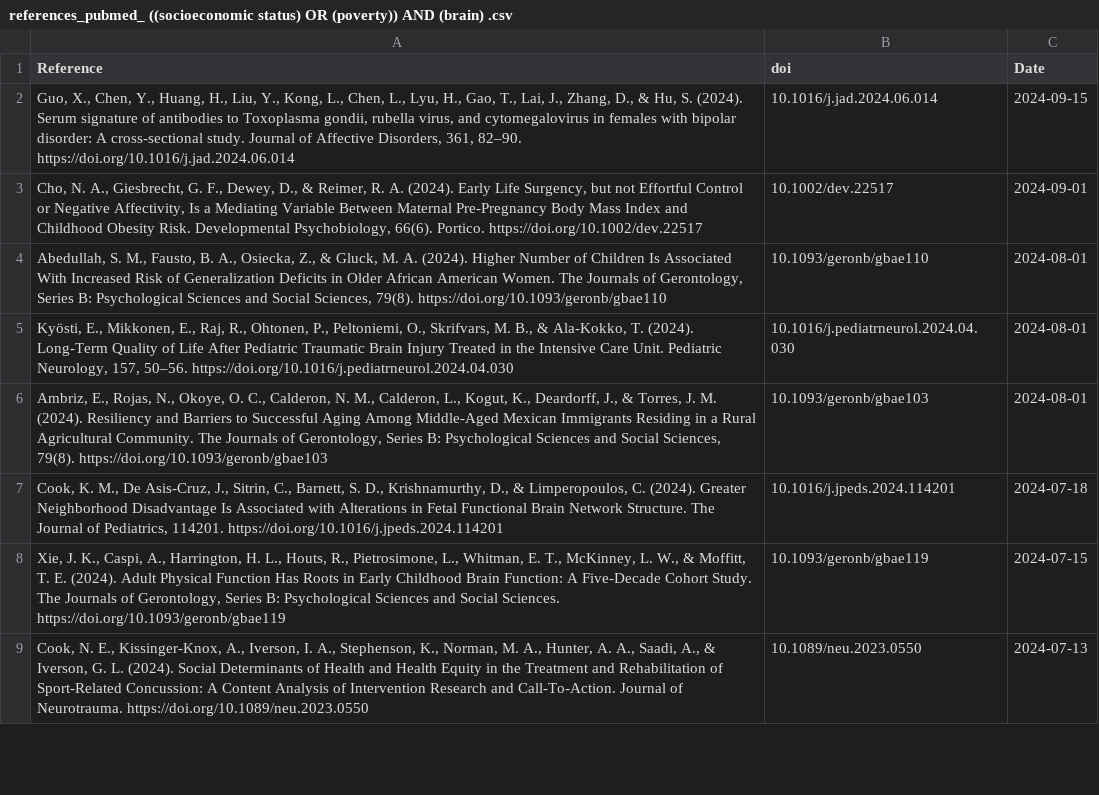
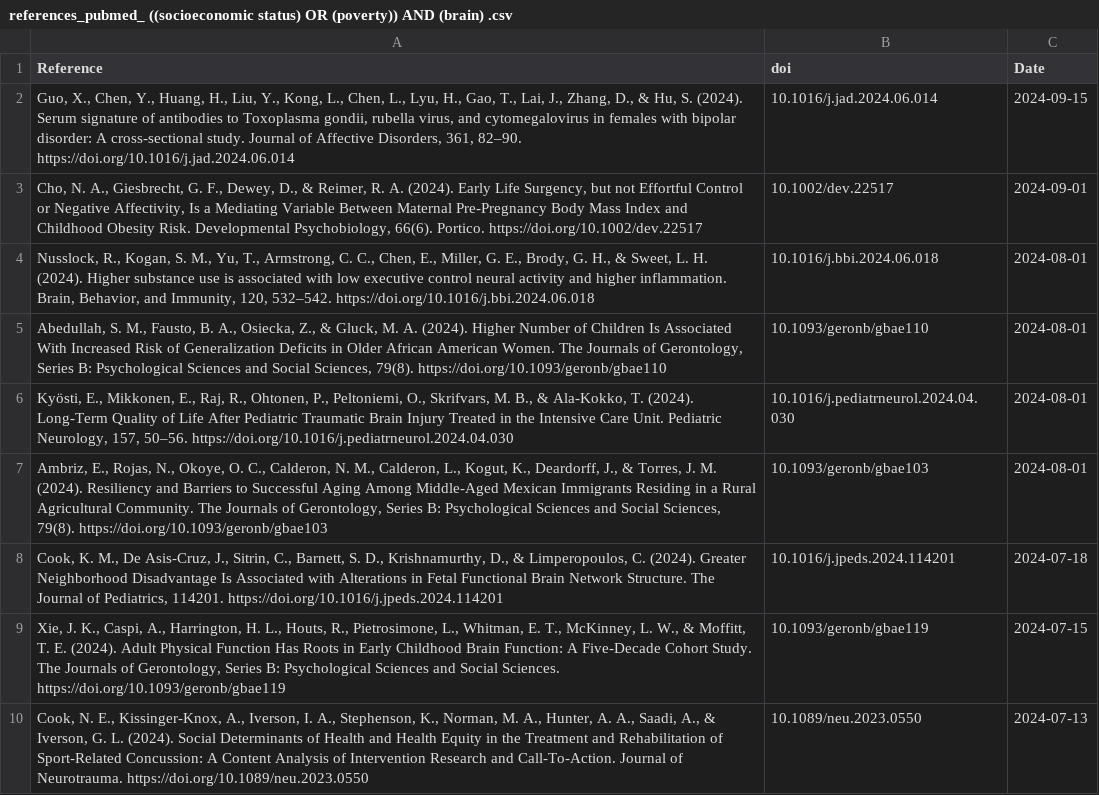
Before and after one commit to FedeGiovannetti/SESNeuroscienceRefs, a CSV file: SESneuroscienceRefs/Data/references_pubmed_ ((socioeconomic status) OR (poverty)) AND (brain) .csv, drawn as a sheet; only a part is shown.

```diff
--- a/SESneuroscienceRefs/Data/references_pubmed_ ((socioeconomic status) OR (poverty)) AND (brain) .csv
+++ b/SESneuroscienceRefs/Data/references_pubmed_ ((socioeconomic status) OR (poverty)) AND (brain) .csv
@@ -3,2 +3,3 @@
 "Cho, N. A., Giesbrecht, G. F., Dewey, D., & Reimer, R. A. (2024). Early Life Surgency, but not Effortful Control or Negative Affectivity, Is a Mediating Variable Between Maternal Pre‐Pregnancy Body Mass Index and Childhood Obesity Risk. Developmental Psychobiology, 66(6). Portico. https://doi.org/10.1002/dev.22517","10.1002/dev.22517",2024-09-01
+"Nusslock, R., Kogan, S. M., Yu, T., Armstrong, C. C., Chen, E., Miller, G. E., Brody, G. H., & Sweet, L. H. (2024). Higher substance use is associated with low executive control neural activity and higher inflammation. Brain, Behavior, and Immunity, 120, 532–542. https://doi.org/10.1016/j.bbi.2024.06.018","10.1016/j.bbi.2024.06.018",2024-08-01
 "Abedullah, S. M., Fausto, B. A., Osiecka, Z., & Gluck, M. A. (2024). Higher Number of Children Is Associated With Increased Risk of Generalization Deficits in Older African American Women. The Journals of Gerontology, Series B: Psychological Sciences and Social Sciences, 79(8). https://doi.org/10.1093/geronb/gbae110","10.1093/geronb/gbae110",2024-08-01
```
Also changed, not shown: SESneuroscienceRefs/Data/references_pubmed_ ((socioeconomic status) OR (poverty)) AND (neuroscience) .csv.
